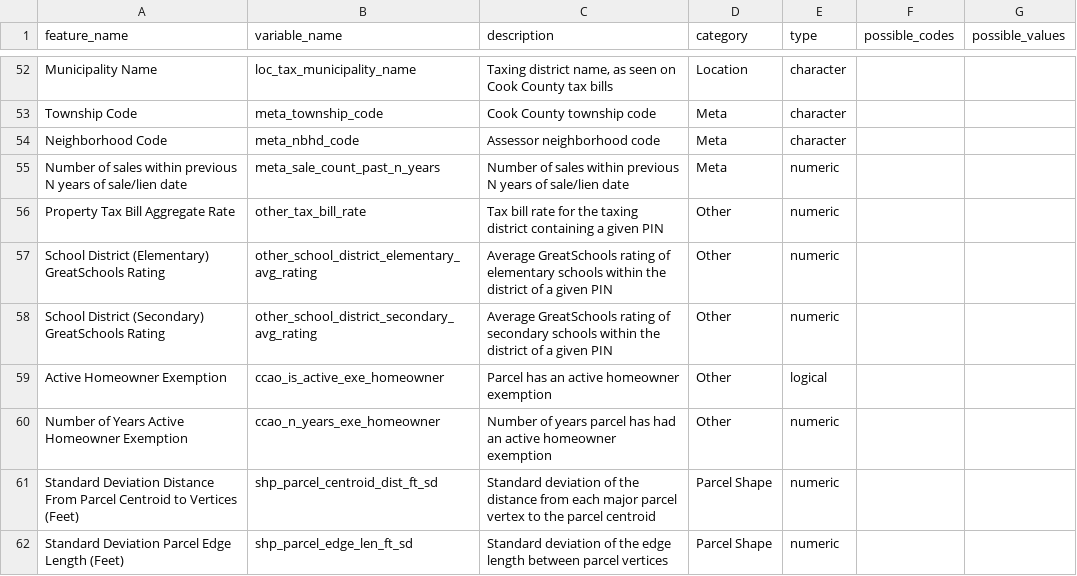
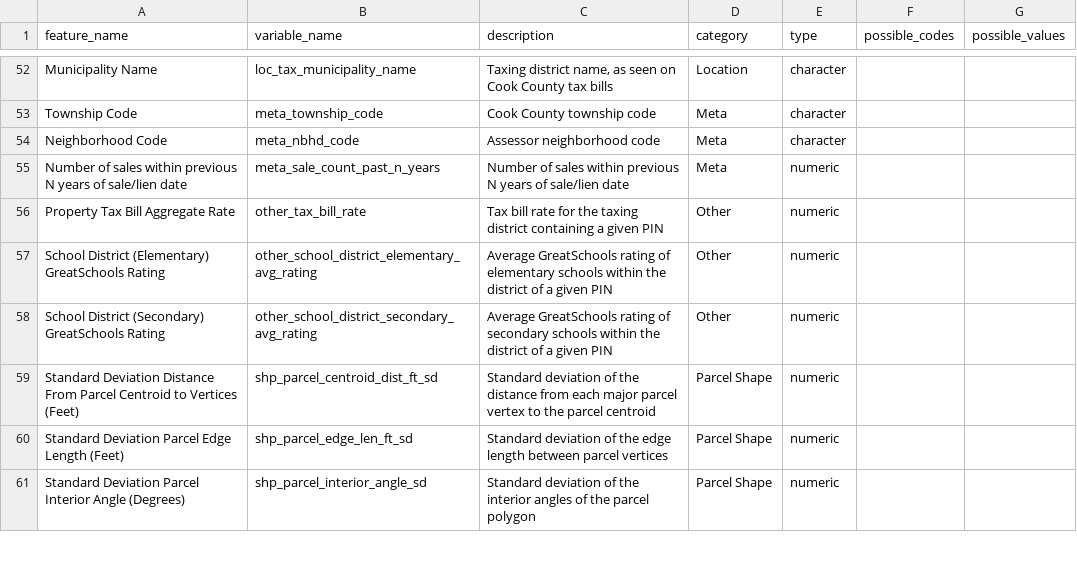
Before and after one commit to ccao-data/model-res-avm, a CSV file: docs/data-dict.csv, drawn as a sheet; only a part is shown, gaps mark what is left out; the shorter side is filled out with more unchanged rows.

Commit message:
Remove exe_homeowner features (#339)
Remove homeowner exemption features from dvc.lock

```diff
--- a/docs/data-dict.csv
+++ b/docs/data-dict.csv
@@ -58,4 +58,2 @@ School District (Elementary) GreatSchools Rating,other_school_district_elementar
 School District (Secondary) GreatSchools Rating,other_school_district_secondary_avg_rating,Average GreatSchools rating of secondary schools within the district of a given PIN,Other,numeric,,
-Active Homeowner Exemption,ccao_is_active_exe_homeowner,Parcel has an active homeowner exemption,Other,logical,,
-Number of Years Active Homeowner Exemption,ccao_n_years_exe_homeowner,Number of years parcel has had an active homeowner exemption,Other,numeric,,
 Standard Deviation Distance From Parcel Centroid to Vertices (Feet),shp_parcel_centroid_dist_ft_sd,Standard deviation of the distance from each major parcel vertex to the parcel centroid,Parcel Shape,numeric,,
```
Also changed, not shown: 6 other files.
